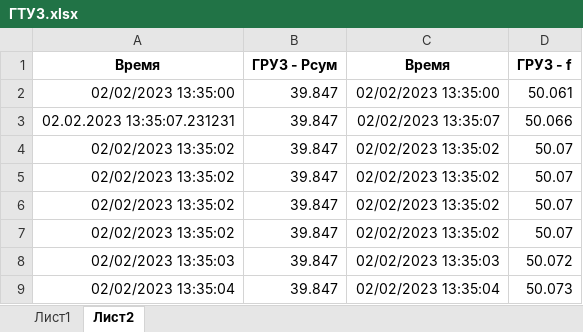
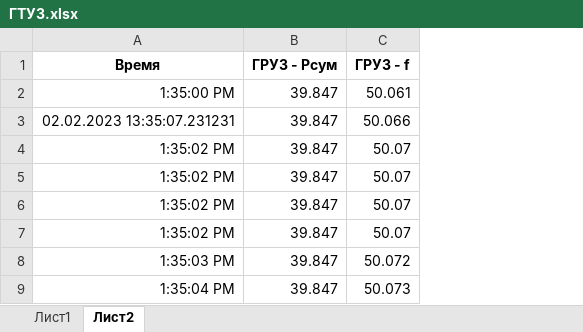
Before and after one commit to NikBaybal/Excel, an Excel workbook: ГТУ3.xlsx, sheet Лист2, drawn as a sheet; only a part is shown; values as stored, in another font and other column widths than the file's, no borders; removed rows and columns are numbered as before the commit, all else as after; the diff names each change by its address in the sheet, - before the commit and + after, or states it on an @@ line.

```diff
--- a/ГТУ3.xlsx (sheet Лист2)
+++ b/ГТУ3.xlsx (sheet Лист2)
-column A (Время), rows 2-9: 02/02/2023 13:35:00 | 02.02.2023 13:35:07.231231 | 02/02/2023 13:35:02 | 02/02/2023 13:35:02 | 02/02/2023 13:35:02 | 02/02/2023 13:35:02 | 02/02/2023 13:35:03 | 02/02/2023 13:35:04
+column A (Время), rows 2-9: 1:35:00 PM | 02.02.2023 13:35:07.231231 | 1:35:02 PM | 1:35:02 PM | 1:35:02 PM | 1:35:02 PM | 1:35:03 PM | 1:35:04 PM
-column C (Время), rows 2-9: 02/02/2023 13:35:00 | 02/02/2023 13:35:07 | 02/02/2023 13:35:02 | 02/02/2023 13:35:02 | 02/02/2023 13:35:02 | 02/02/2023 13:35:02 | 02/02/2023 13:35:03 | 02/02/2023 13:35:04
```
Also changed, not shown: sheet Лист1, 1 other file.
